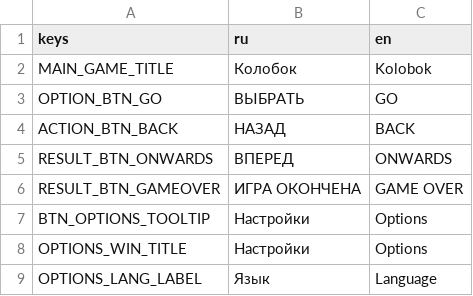
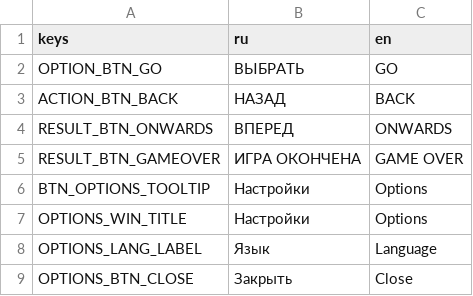
Before and after one commit to gwathlobal/multiple-choice-engine, a CSV file: default/i18n/i18n_gui.csv, drawn as a sheet; only a part is shown; the shorter side is filled out with more unchanged rows.

Commit message:
fix: remove default GUI elements

```diff
--- a/default/i18n/i18n_gui.csv
+++ b/default/i18n/i18n_gui.csv
@@ -1,3 +1,2 @@
 keys,ru,en
-MAIN_GAME_TITLE,Колобок,Kolobok
 OPTION_BTN_GO,ВЫБРАТЬ,GO
```
Also changed, not shown: 1 other file.
